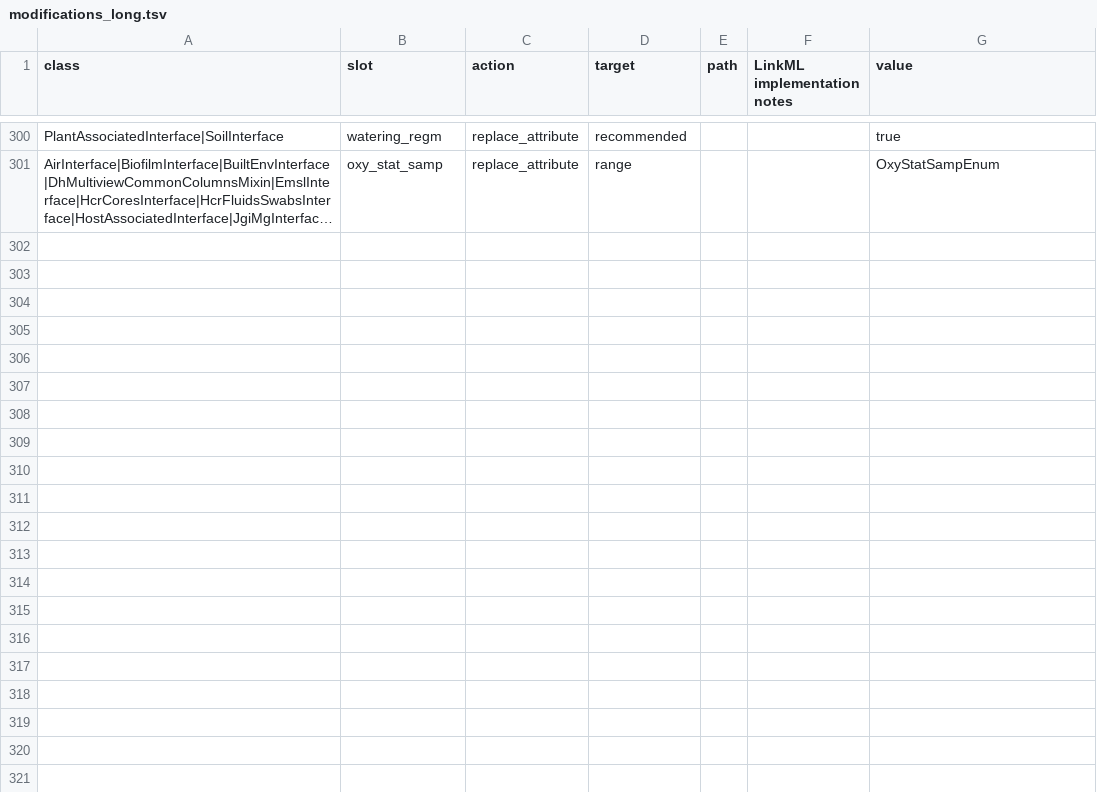
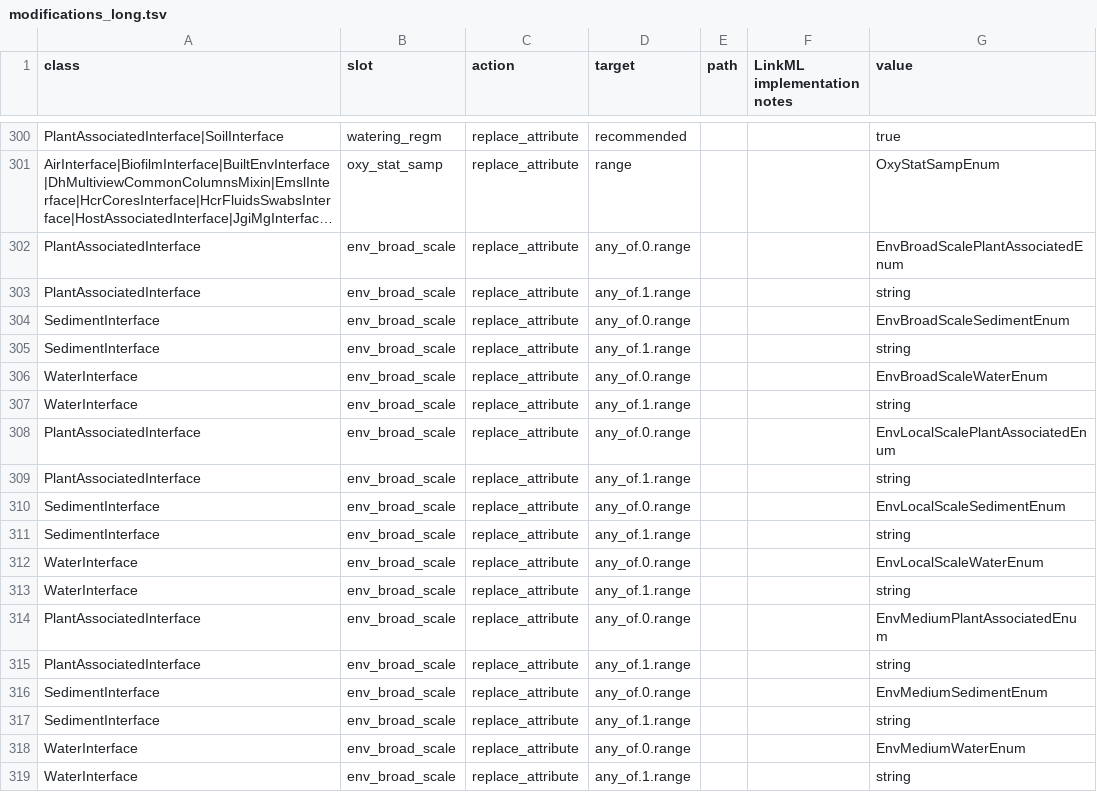
Before and after one commit to microbiomedata/submission-schema, a TSV file: sheets_and_friends/tsv_in/modifications_long.tsv, drawn as a sheet; only a part is shown, gaps mark what is left out; long unchanged cells end in …; the diff names each change by its address in the sheet, - before the commit and + after, or states it on an @@ line.

Commit message:
new EnvMedium enums bound to any_of.ranges

```diff
--- a/sheets_and_friends/tsv_in/modifications_long.tsv
+++ b/sheets_and_friends/tsv_in/modifications_long.tsv
+row 302: PlantAssociatedInterface | env_broad_scale | replace_attribute | any_of.0.range |  |  | EnvBroadScalePlantAssociatedEnum
+row 303: PlantAssociatedInterface | env_broad_scale | replace_attribute | any_of.1.range |  |  | string
+row 304: SedimentInterface | env_broad_scale | replace_attribute | any_of.0.range |  |  | EnvBroadScaleSedimentEnum
+row 305: SedimentInterface | env_broad_scale | replace_attribute | any_of.1.range |  |  | string
+row 306: WaterInterface | env_broad_scale | replace_attribute | any_of.0.range |  |  | EnvBroadScaleWaterEnum
+row 307: WaterInterface | env_broad_scale | replace_attribute | any_of.1.range |  |  | string
+row 308: PlantAssociatedInterface | env_broad_scale | replace_attribute | any_of.0.range |  |  | EnvLocalScalePlantAssociatedEnum
+row 309: PlantAssociatedInterface | env_broad_scale | replace_attribute | any_of.1.range |  |  | string
+row 310: SedimentInterface | env_broad_scale | replace_attribute | any_of.0.range |  |  | EnvLocalScaleSedimentEnum
+row 311: SedimentInterface | env_broad_scale | replace_attribute | any_of.1.range |  |  | string
+row 312: WaterInterface | env_broad_scale | replace_attribute | any_of.0.range |  |  | EnvLocalScaleWaterEnum
+row 313: WaterInterface | env_broad_scale | replace_attribute | any_of.1.range |  |  | string
+row 314: PlantAssociatedInterface | env_broad_scale | replace_attribute | any_of.0.range |  |  | EnvMediumPlantAssociatedEnum
+row 315: PlantAssociatedInterface | env_broad_scale | replace_attribute | any_of.1.range |  |  | string
+row 316: SedimentInterface | env_broad_scale | replace_attribute | any_of.0.range |  |  | EnvMediumSedimentEnum
+row 317: SedimentInterface | env_broad_scale | replace_attribute | any_of.1.range |  |  | string
+row 318: WaterInterface | env_broad_scale | replace_attribute | any_of.0.range |  |  | EnvMediumWaterEnum
+row 319: WaterInterface | env_broad_scale | replace_attribute | any_of.1.range |  |  | string
```
Also changed, not shown: 1 other file.
